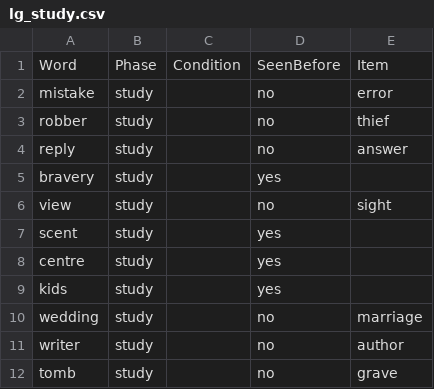
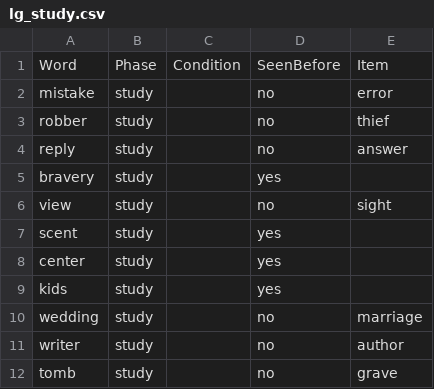
Before and after one commit to skeptikantin/ldtm, a CSV file: chunk_includes/lg_study.csv, drawn as a sheet; only a part is shown.

Commit message:
Update lg_study.csv

```diff
--- a/chunk_includes/lg_study.csv
+++ b/chunk_includes/lg_study.csv
@@ -7,3 +7,3 @@ view,study,,no,sight
 scent,study,,yes,
-centre,study,,yes,
+center,study,,yes,
 kids,study,,yes,
```
